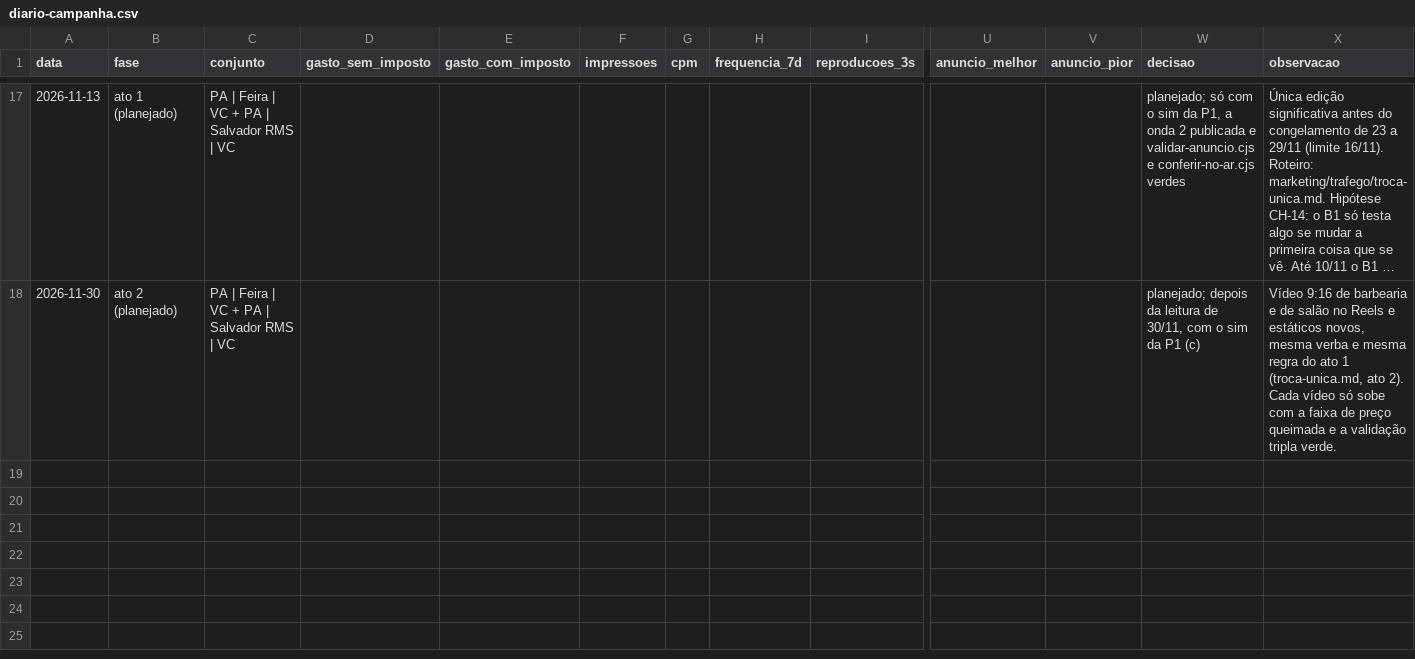
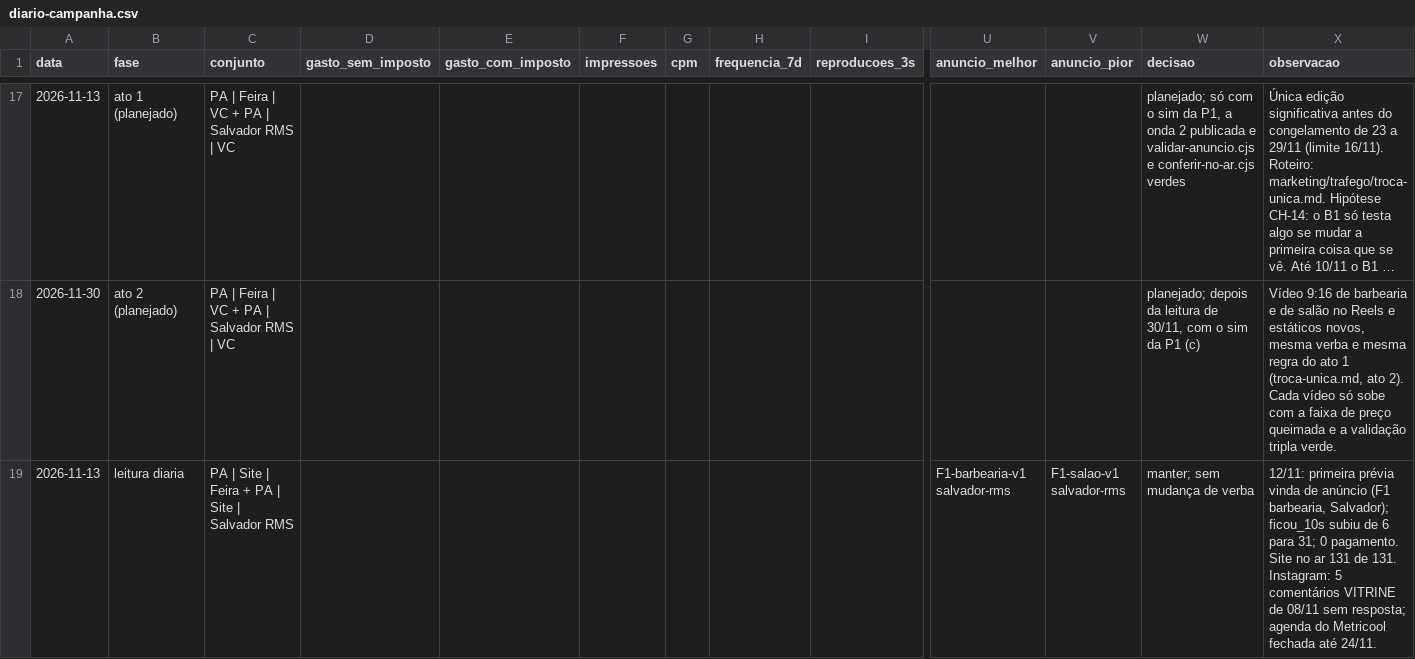
Before and after one commit to centroesportivomtt-ui/Creat-mtt-studio, a CSV file: projetos/creat-nuvem/marketing/trafego/diario-campanha.csv, drawn as a sheet; only a part is shown, gaps mark what is left out; long unchanged cells end in …; rows hold the shown columns only; the diff names each change by its address in the sheet, - before the commit and + after, or states it on an @@ line.

```diff
--- a/projetos/creat-nuvem/marketing/trafego/diario-campanha.csv
+++ b/projetos/creat-nuvem/marketing/trafego/diario-campanha.csv
+row 19: 2026-11-13 | leitura diaria | PA | Site | Feira + PA | Site | Salvador RMS |  |  |  |  |  |  | F1-barbearia-v1 salvador-rms | F1-salao-v1 salvador-rms | manter; sem mudança de verba | 12/11: primeira prévia vinda de anúncio (F1 barbearia, Salvador); ficou_10s subiu de 6 para 31; 0 pagamento. Site no ar 131 de 131. Instagram: 5 comentários VITRINE de 08/11 sem resposta; agenda do Metricool fechada até 24/11.
```
